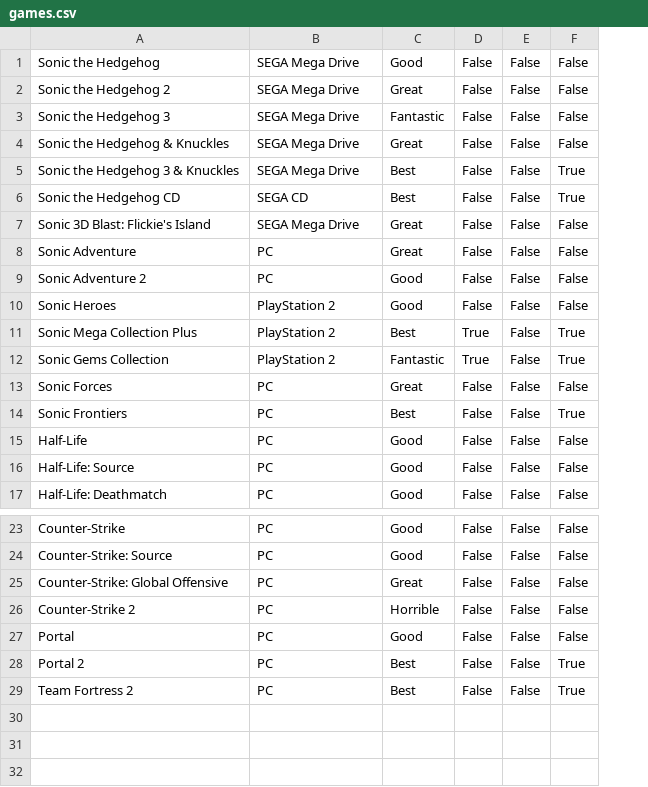
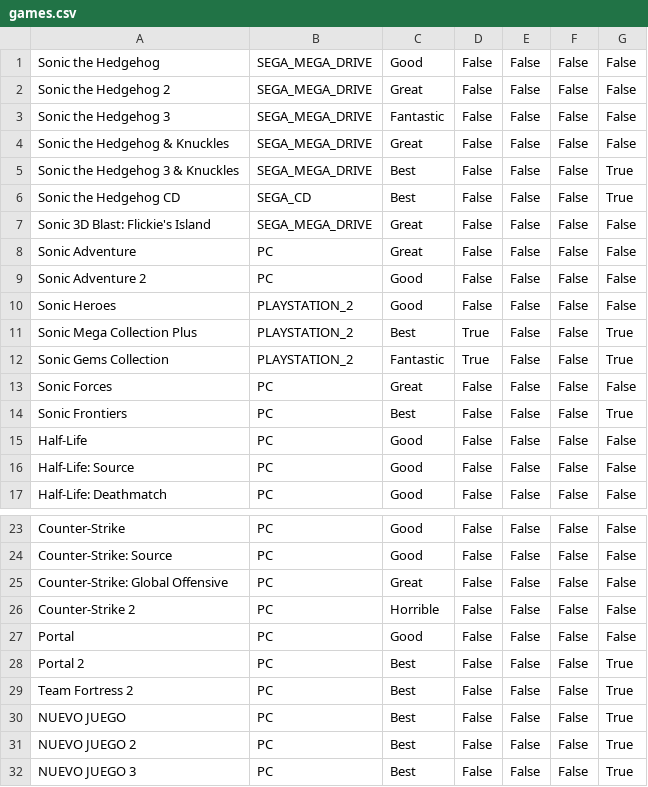
Before and after one commit to antoniobenitez01/practice-java, a CSV file: Database_Videogame/games.csv, drawn as a sheet; only a part is shown, gaps mark what is left out; the diff names each change by its address in the sheet, - before the commit and + after, or states it on an @@ line.

Commit message:
Updated Spring Boot Videogames REST API

```diff
--- a/Database_Videogame/games.csv
+++ b/Database_Videogame/games.csv
+column F, rows 1-17: all False; rows 23-29: all False
-B1:B5: SEGA Mega Drive
+B1:B5: SEGA_MEGA_DRIVE
-B6: SEGA CD
+B6: SEGA_CD
-B7: SEGA Mega Drive
+B7: SEGA_MEGA_DRIVE
-B10:B12: PlayStation 2
+B10:B12: PLAYSTATION_2
+row 30: NUEVO JUEGO | PC | Best | False | False | False | True
+row 31: NUEVO JUEGO 2 | PC | Best | False | False | False | True
+row 32: NUEVO JUEGO 3 | PC | Best | False | False | False | True
```
Also changed, not shown: 10 other files.
